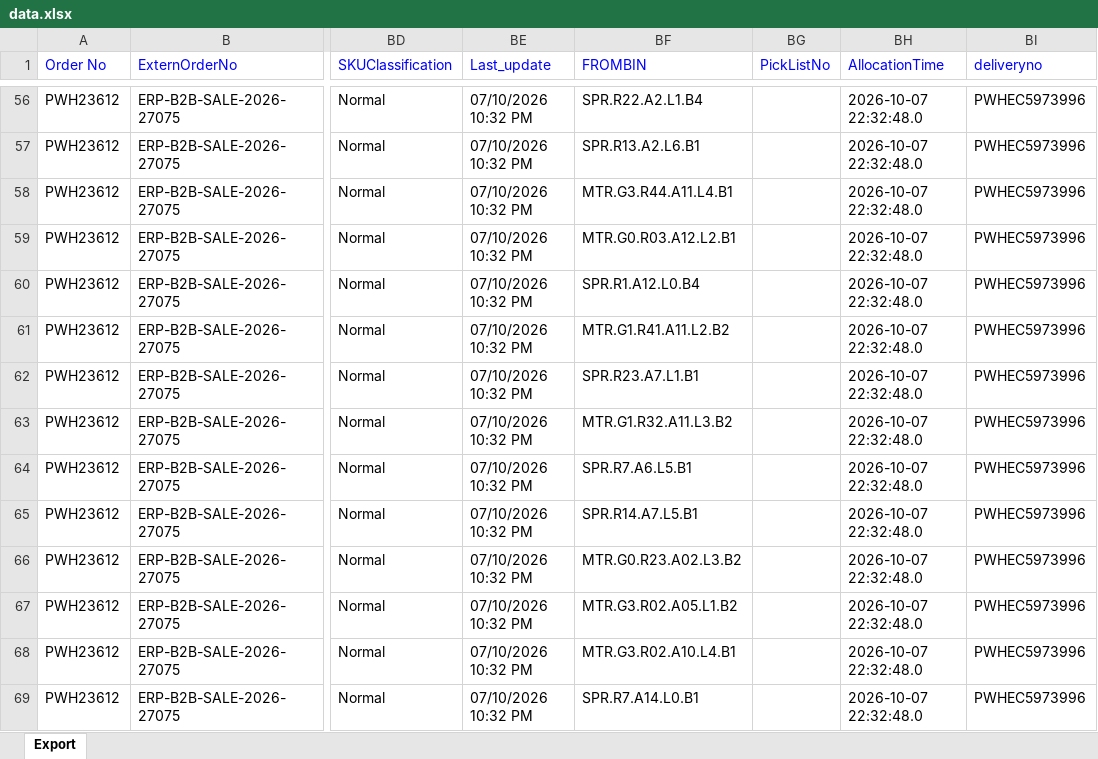
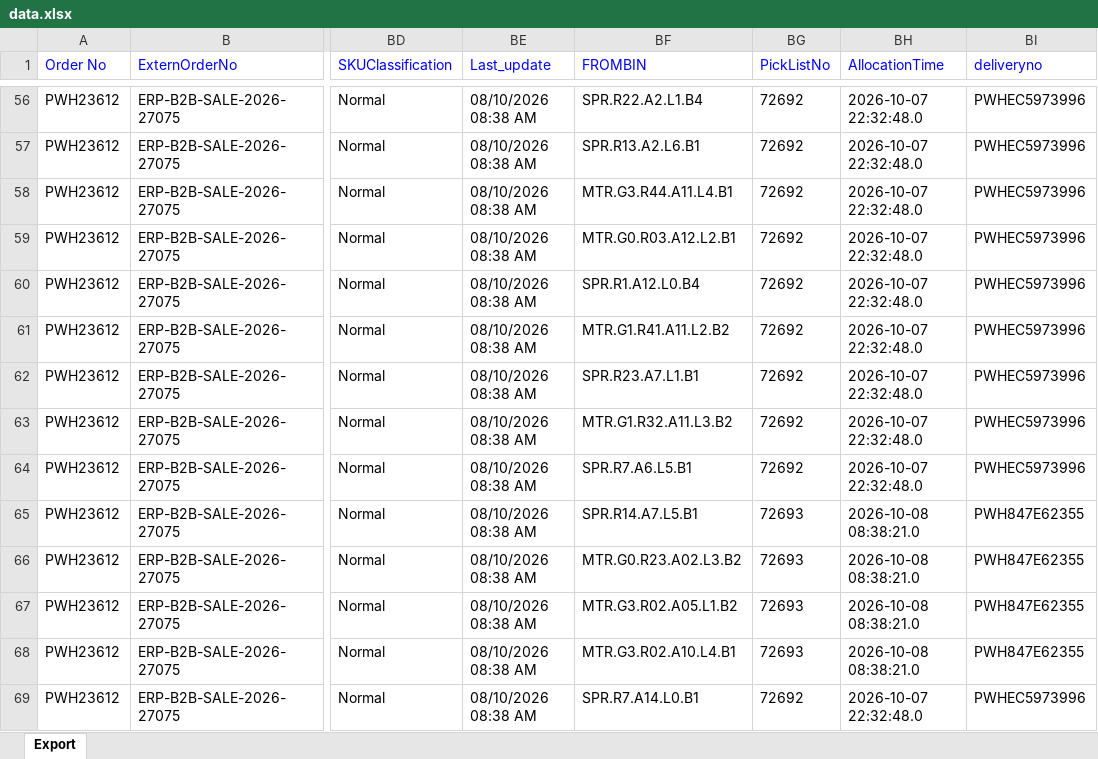
Before and after one commit to Kamal2-Pal/PW-Master-Dashboard-V2, an Excel workbook: data.xlsx, sheet Export, drawn as a sheet; only a part is shown, gaps mark what is left out; values as stored, in another font and other column widths than the file's, no borders; the diff covers the shown part only; the diff names each change by its address in the sheet, - before the commit and + after, or states it on an @@ line.

```diff
--- a/data.xlsx (sheet Export)
+++ b/data.xlsx (sheet Export)
-BE56:BE69 (Last_update): 07/10/2026 10:32 PM
+BE56:BE69 (Last_update): 08/10/2026 08:38 AM
-BG56:BG64 (PickListNo): (empty)
+BG56:BG64 (PickListNo): 72692
-BG65:BG68 (PickListNo): (empty)
+BG65:BG68 (PickListNo): 72693
-BH65:BH68 (AllocationTime): 2026-10-07 22:32:48.0
+BH65:BH68 (AllocationTime): 2026-10-08 08:38:21.0
-BI65:BI68 (deliveryno): PWHEC5973996
+BI65:BI68 (deliveryno): PWH847E62355
-BG69 (PickListNo): (empty)
+BG69 (PickListNo): 72692
```
Also changed, not shown: 633 edited cells elsewhere in this sheet, returns.xlsx, 2 other files.
